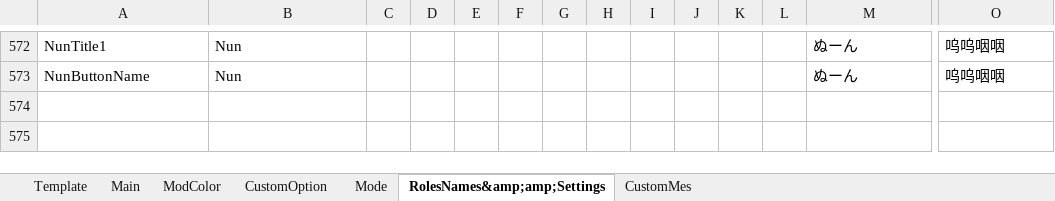
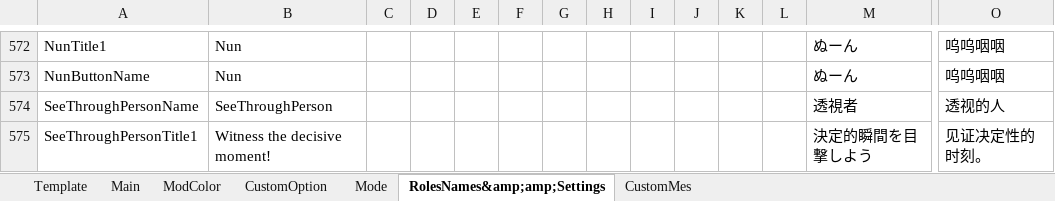
Before and after one commit to SuperNewRoles/SuperNewRoles, an Excel workbook: TranslateData.xlsx, sheet RolesNames&amp;amp;Settings, drawn as a sheet; only a part is shown, gaps mark what is left out; values as stored, in another font and other column widths than the file's, no borders; rows hold the shown columns only; the diff names each change by its address in the sheet, - before the commit and + after, or states it on an @@ line.

```diff
--- a/TranslateData.xlsx (sheet RolesNames&amp;amp;Settings)
+++ b/TranslateData.xlsx (sheet RolesNames&amp;amp;Settings)
+row 574: SeeThroughPersonName | SeeThroughPerson |  |  |  |  |  |  |  |  |  |  | 透視者 | 透视的人
+row 575: SeeThroughPersonTitle1 | Witness the decisive moment! |  |  |  |  |  |  |  |  |  |  | 決定的瞬間を目撃しよう | 见证决定性的时刻。
```
Also changed, not shown: 12 other files.
